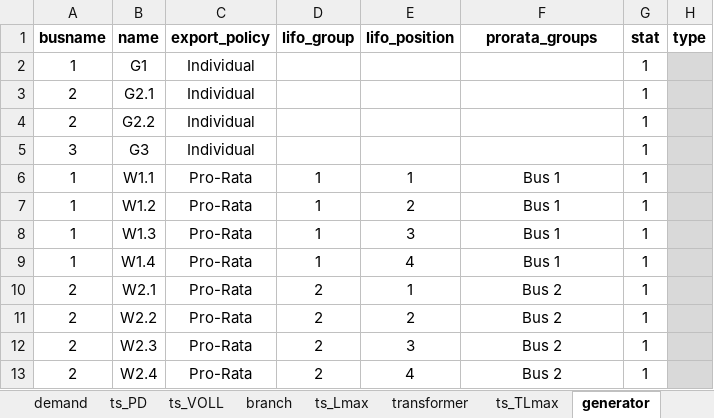
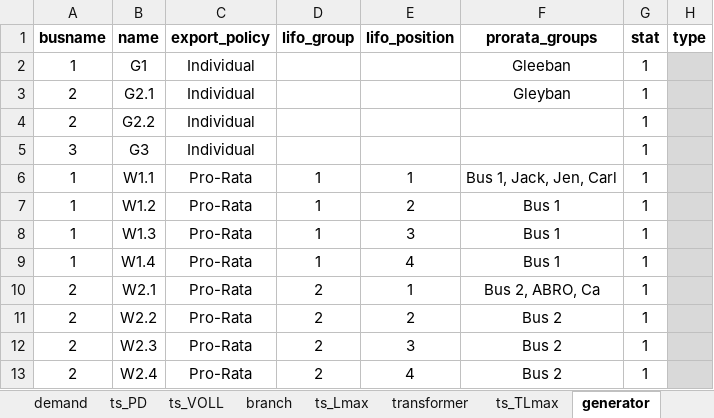
Before and after one commit to richardnayer/oats_curtailment, an Excel workbook: end-to-end-testcase.xlsx, sheet generator, drawn as a sheet; only a part is shown; values as stored, in another font and other column widths than the file's, no borders; conditional formats not drawn; the diff names each change by its address in the sheet, - before the commit and + after, or states it on an @@ line.

Commit message:
Major helpers update, nearly all data functions coded.

```diff
--- a/end-to-end-testcase.xlsx (sheet generator)
+++ b/end-to-end-testcase.xlsx (sheet generator)
-F2 (prorata_groups): (empty)
+F2 (prorata_groups): Gleeban
-F3 (prorata_groups): (empty)
+F3 (prorata_groups): Gleyban
-F6 (prorata_groups): Bus 1
+F6 (prorata_groups): Bus 1, Jack, Jen, Carl
-F10 (prorata_groups): Bus 2
+F10 (prorata_groups): Bus 2, ABRO, Ca
```
Also changed, not shown: 12 other files.
